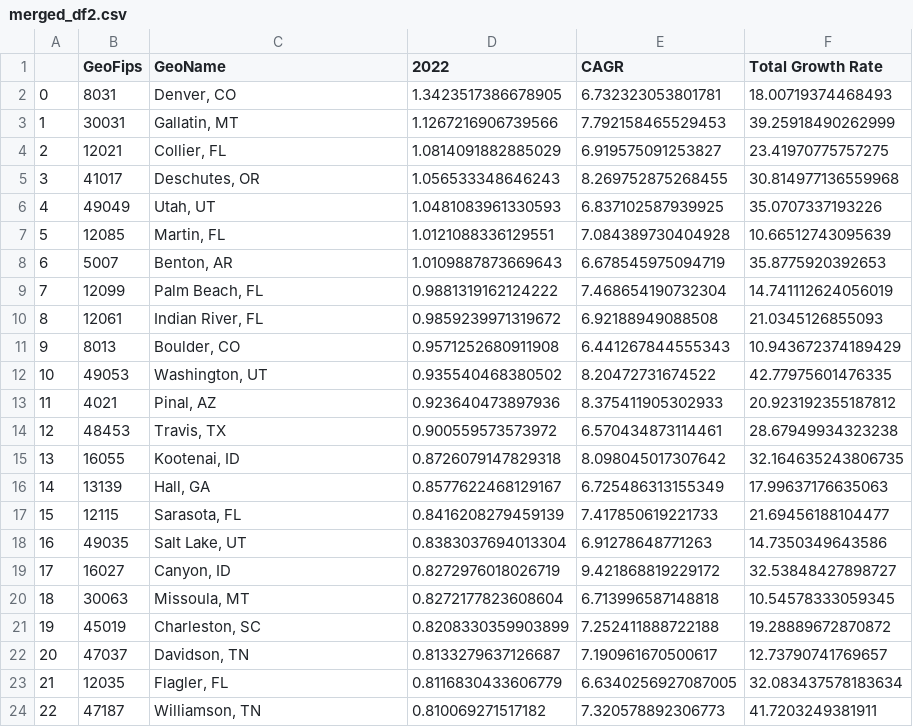
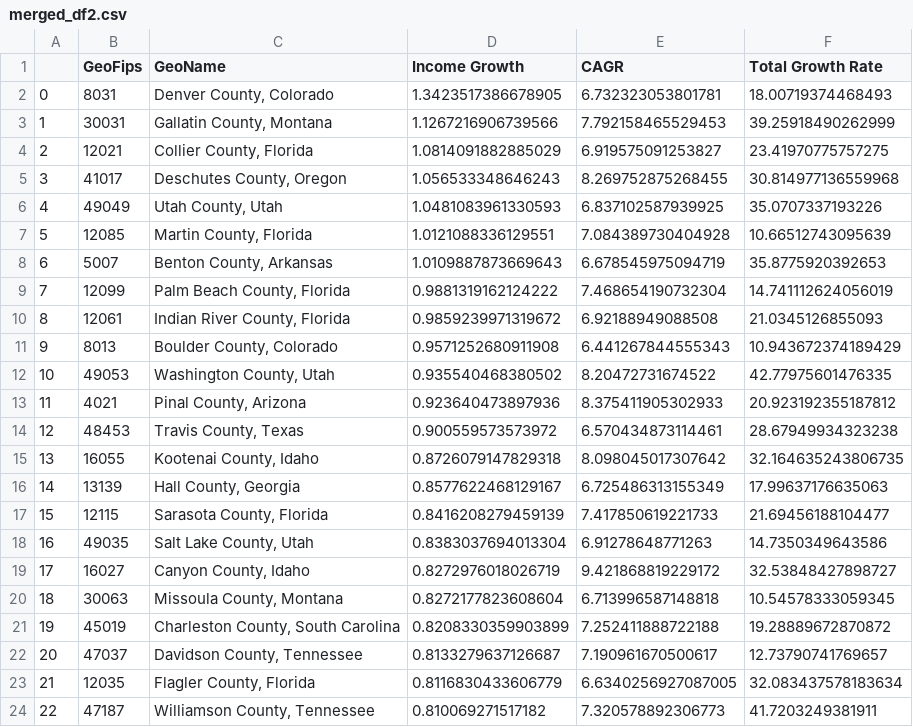
Before and after one commit to dfquinn23/Project_1, a CSV file: Census/merged_df2.csv, drawn as a sheet.

```diff
--- a/Census/merged_df2.csv
+++ b/Census/merged_df2.csv
@@ -1,24 +1,24 @@
-,GeoFips,GeoName,2022,CAGR,Total Growth Rate
-0,8031,"Denver, CO",1.3423517386678905,6.732323053801781,18.00719374468493
-1,30031,"Gallatin, MT",1.1267216906739566,7.792158465529453,39.25918490262999
-2,12021,"Collier, FL",1.0814091882885029,6.919575091253827,23.41970775757275
-3,41017,"Deschutes, OR",1.056533348646243,8.269752875268455,30.814977136559968
-4,49049,"Utah, UT",1.0481083961330593,6.837102587939925,35.0707337193226
-5,12085,"Martin, FL",1.0121088336129551,7.084389730404928,10.66512743095639
-6,5007,"Benton, AR",1.0109887873669643,6.678545975094719,35.8775920392653
-7,12099,"Palm Beach, FL",0.9881319162124222,7.468654190732304,14.741112624056019
-8,12061,"Indian River, FL",0.9859239971319672,6.92188949088508,21.0345126855093
-9,8013,"Boulder, CO",0.9571252680911908,6.441267844555343,10.943672374189429
-10,49053,"Washington, UT",0.935540468380502,8.20472731674522,42.77975601476335
-11,4021,"Pinal, AZ",0.923640473897936,8.375411905302933,20.923192355187812
-12,48453,"Travis, TX",0.900559573573972,6.570434873114461,28.67949934323238
-13,16055,"Kootenai, ID",0.8726079147829318,8.098045017307642,32.164635243806735
-14,13139,"Hall, GA",0.8577622468129167,6.725486313155349,17.99637176635063
-15,12115,"Sarasota, FL",0.8416208279459139,7.417850619221733,21.69456188104477
-16,49035,"Salt Lake, UT",0.8383037694013304,6.91278648771263,14.7350349643586
-17,16027,"Canyon, ID",0.8272976018026719,9.421868819229172,32.53848427898727
-18,30063,"Missoula, MT",0.8272177823608604,6.713996587148818,10.54578333059345
-19,45019,"Charleston, SC",0.8208330359903899,7.252411888722188,19.28889672870872
-20,47037,"Davidson, TN",0.8133279637126687,7.190961670500617,12.73790741769657
-21,12035,"Flagler, FL",0.8116830433606779,6.6340256927087005,32.083437578183634
-22,47187,"Williamson, TN",0.810069271517182,7.320578892306773,41.7203249381911
+,GeoFips,GeoName,Income Growth,CAGR,Total Growth Rate
+0,8031,"Denver County, Colorado",1.3423517386678905,6.732323053801781,18.00719374468493
+1,30031,"Gallatin County, Montana",1.1267216906739566,7.792158465529453,39.25918490262999
+2,12021,"Collier County, Florida",1.0814091882885029,6.919575091253827,23.41970775757275
+3,41017,"Deschutes County, Oregon",1.056533348646243,8.269752875268455,30.814977136559968
+4,49049,"Utah County, Utah",1.0481083961330593,6.837102587939925,35.0707337193226
+5,12085,"Martin County, Florida",1.0121088336129551,7.084389730404928,10.66512743095639
+6,5007,"Benton County, Arkansas",1.0109887873669643,6.678545975094719,35.8775920392653
+7,12099,"Palm Beach County, Florida",0.9881319162124222,7.468654190732304,14.741112624056019
+8,12061,"Indian River County, Florida",0.9859239971319672,6.92188949088508,21.0345126855093
+9,8013,"Boulder County, Colorado",0.9571252680911908,6.441267844555343,10.943672374189429
+10,49053,"Washington County, Utah",0.935540468380502,8.20472731674522,42.77975601476335
+11,4021,"Pinal County, Arizona",0.923640473897936,8.375411905302933,20.923192355187812
+12,48453,"Travis County, Texas",0.900559573573972,6.570434873114461,28.67949934323238
+13,16055,"Kootenai County, Idaho",0.8726079147829318,8.098045017307642,32.164635243806735
+14,13139,"Hall County, Georgia",0.8577622468129167,6.725486313155349,17.99637176635063
+15,12115,"Sarasota County, Florida",0.8416208279459139,7.417850619221733,21.69456188104477
+16,49035,"Salt Lake County, Utah",0.8383037694013304,6.91278648771263,14.7350349643586
+17,16027,"Canyon County, Idaho",0.8272976018026719,9.421868819229172,32.53848427898727
+18,30063,"Missoula County, Montana",0.8272177823608604,6.713996587148818,10.54578333059345
+19,45019,"Charleston County, South Carolina",0.8208330359903899,7.252411888722188,19.28889672870872
+20,47037,"Davidson County, Tennessee",0.8133279637126687,7.190961670500617,12.73790741769657
+21,12035,"Flagler County, Florida",0.8116830433606779,6.6340256927087005,32.083437578183634
+22,47187,"Williamson County, Tennessee",0.810069271517182,7.320578892306773,41.7203249381911
```
Also changed, not shown: 2 other files.
